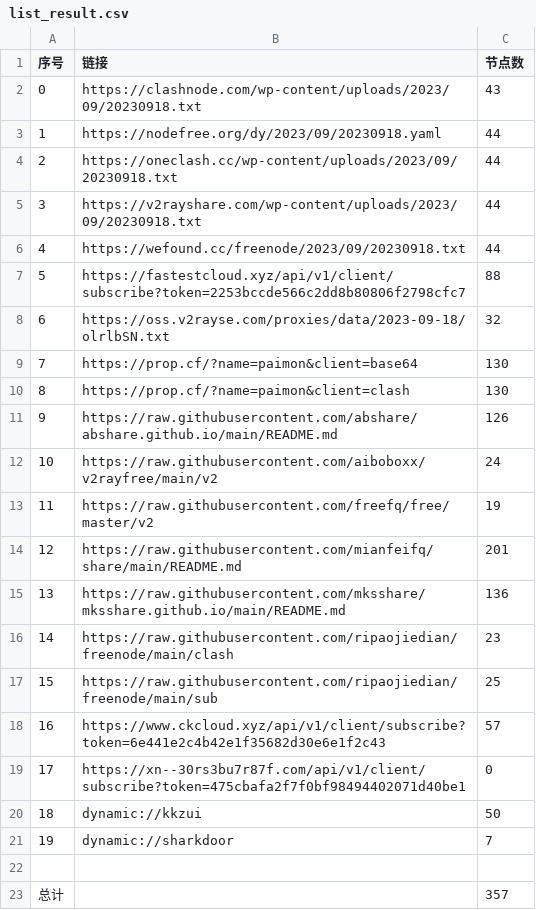
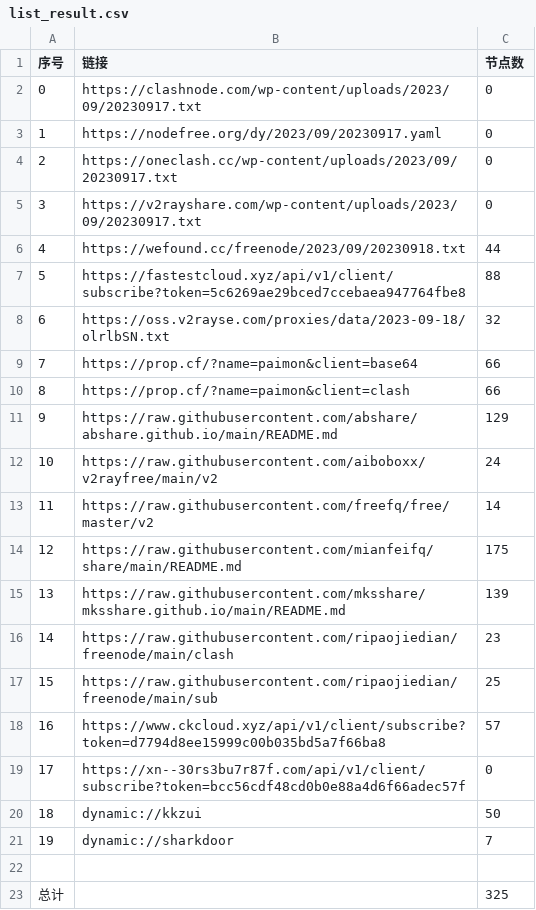
Before and after one commit to yuhanguyue-hub/free, a CSV file: list_result.csv, drawn as a sheet.

```diff
--- a/list_result.csv
+++ b/list_result.csv
@@ -1,20 +1,20 @@
 序号,链接,节点数
-0,https://clashnode.com/wp-content/uploads/2023/09/20230918.txt,43
-1,https://nodefree.org/dy/2023/09/20230918.yaml,44
-2,https://oneclash.cc/wp-content/uploads/2023/09/20230918.txt,44
-3,https://v2rayshare.com/wp-content/uploads/2023/09/20230918.txt,44
+0,https://clashnode.com/wp-content/uploads/2023/09/20230917.txt,0
+1,https://nodefree.org/dy/2023/09/20230917.yaml,0
+2,https://oneclash.cc/wp-content/uploads/2023/09/20230917.txt,0
+3,https://v2rayshare.com/wp-content/uploads/2023/09/20230917.txt,0
 4,https://wefound.cc/freenode/2023/09/20230918.txt,44
-5,https://fastestcloud.xyz/api/v1/client/subscribe?token=2253bccde566c2dd8b80806f2798cfc7,88
+5,https://fastestcloud.xyz/api/v1/client/subscribe?token=5c6269ae29bced7ccebaea947764fbe8,88
 6,https://oss.v2rayse.com/proxies/data/2023-09-18/olrlbSN.txt,32
-7,https://prop.cf/?name=paimon&client=base64,130
-8,https://prop.cf/?name=paimon&client=clash,130
-9,https://raw.githubusercontent.com/abshare/abshare.github.io/main/README.md,126
+7,https://prop.cf/?name=paimon&client=base64,66
+8,https://prop.cf/?name=paimon&client=clash,66
+9,https://raw.githubusercontent.com/abshare/abshare.github.io/main/README.md,129
 10,https://raw.githubusercontent.com/aiboboxx/v2rayfree/main/v2,24
-11,https://raw.githubusercontent.com/freefq/free/master/v2,19
-12,https://raw.githubusercontent.com/mianfeifq/share/main/README.md,201
-13,https://raw.githubusercontent.com/mksshare/mksshare.github.io/main/README.md,136
+11,https://raw.githubusercontent.com/freefq/free/master/v2,14
+12,https://raw.githubusercontent.com/mianfeifq/share/main/README.md,175
+13,https://raw.githubusercontent.com/mksshare/mksshare.github.io/main/README.md,139
 14,https://raw.githubusercontent.com/ripaojiedian/freenode/main/clash,23
 15,https://raw.githubusercontent.com/ripaojiedian/freenode/main/sub,25
-16,https://www.ckcloud.xyz/api/v1/client/subscribe?token=6e441e2c4b42e1f35682d30e6e1f2c43,57
-17,https://xn--30rs3bu7r87f.com/api/v1/client/subscribe?token=475cbafa2f7f0bf98494402071d40be1,0
+16,https://www.ckcloud.xyz/api/v1/client/subscribe?token=d7794d8ee15999c00b035bd5a7f66ba8,57
+17,https://xn--30rs3bu7r87f.com/api/v1/client/subscribe?token=bcc56cdf48cd0b0e88a4d6f66adec57f,0
 18,dynamic://kkzui,50
@@ -22,2 +22,2 @@
 
-总计,,357
+总计,,325
```
Also changed, not shown: 12 other files.
